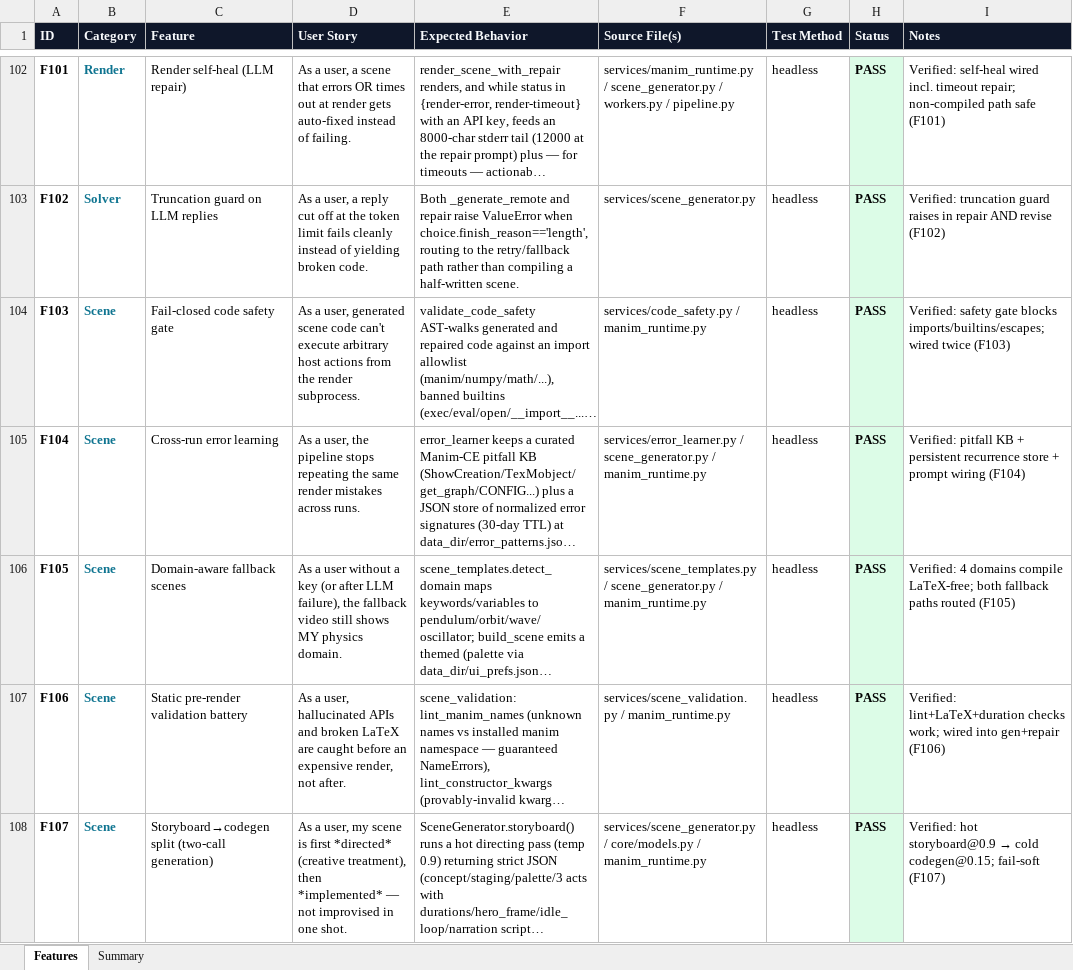
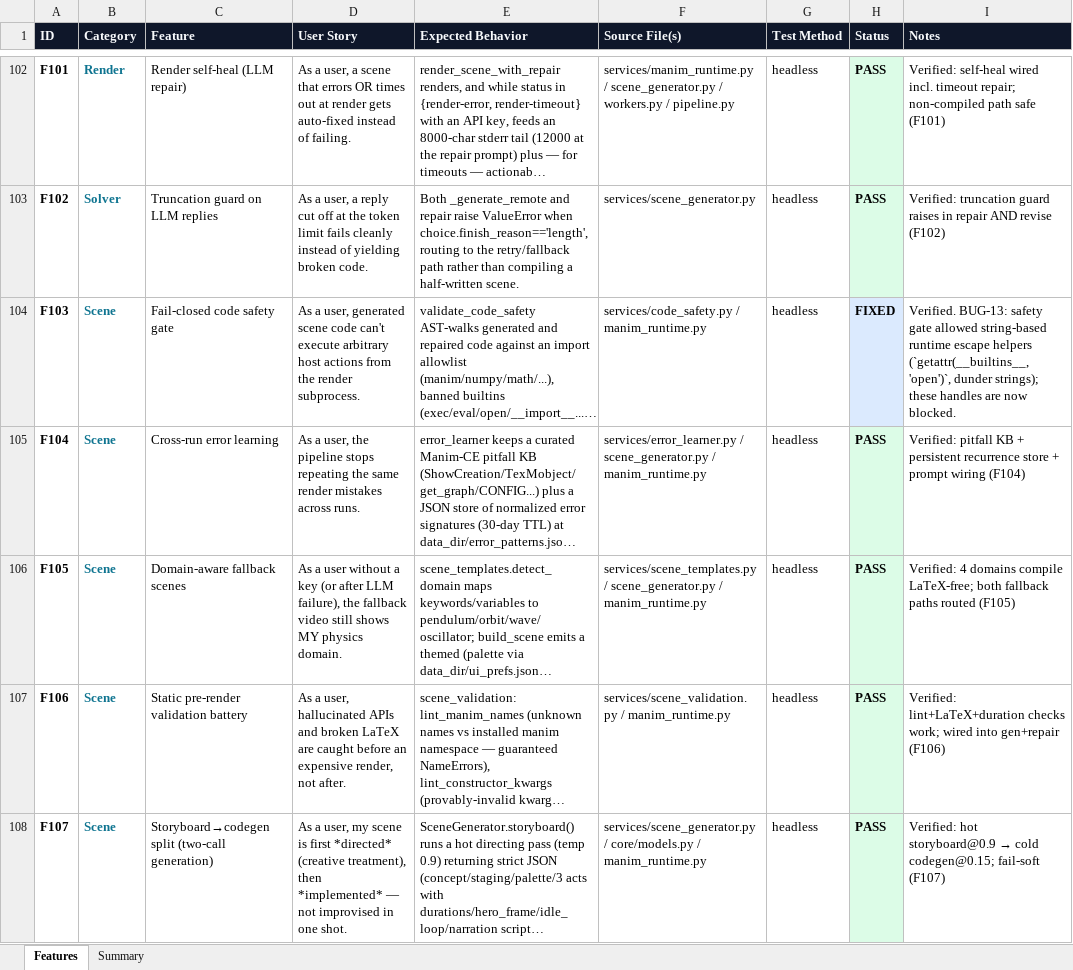
Before and after one commit to gopheriv/aetherlab, an Excel workbook: AetherLab_Feature_Tracker.xlsx, sheet Features, drawn as a sheet; only a part is shown, gaps mark what is left out; long unchanged cells end in …; values as stored, in another font and other column widths than the file's, no borders; the diff covers the shown part only; the diff names each change by its address in the sheet, - before the commit and + after, or states it on an @@ line.

```diff
--- a/AetherLab_Feature_Tracker.xlsx (sheet Features)
+++ b/AetherLab_Feature_Tracker.xlsx (sheet Features)
-H104 (Status): PASS
+H104 (Status): FIXED
-I104 (Notes): Verified: safety gate blocks imports/builtins/escapes; wired twice (F103)
+I104 (Notes): Verified. BUG-13: safety gate allowed string-based runtime escape helpers (`getattr(__builtins__, 'open')`, dunder strings); these handles are now blocked.
```
Also changed, not shown: 14 added rows and 24 edited cells elsewhere in this sheet, sheet Summary, 6 other files.
